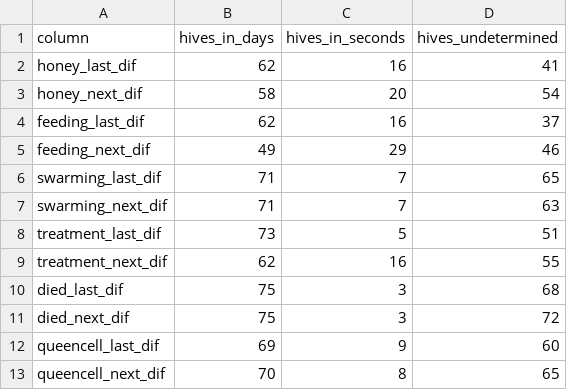
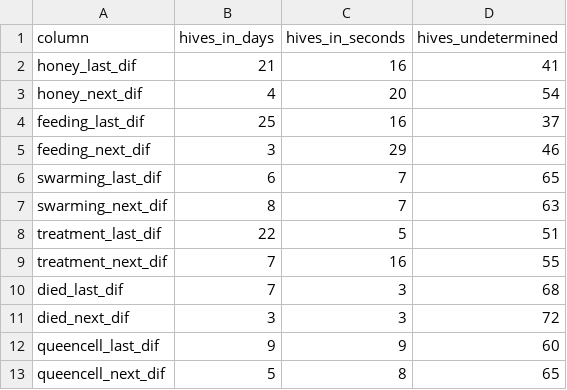
Before and after one commit to stephfn/honey-yield-predictive-model, a CSV file: results/event_distance_units.csv, drawn as a sheet.

```diff
--- a/results/event_distance_units.csv
+++ b/results/event_distance_units.csv
@@ -1,13 +1,13 @@
 column,hives_in_days,hives_in_seconds,hives_undetermined
-honey_last_dif,62,16,41
-honey_next_dif,58,20,54
-feeding_last_dif,62,16,37
-feeding_next_dif,49,29,46
-swarming_last_dif,71,7,65
-swarming_next_dif,71,7,63
-treatment_last_dif,73,5,51
-treatment_next_dif,62,16,55
-died_last_dif,75,3,68
-died_next_dif,75,3,72
-queencell_last_dif,69,9,60
-queencell_next_dif,70,8,65
+honey_last_dif,21,16,41
+honey_next_dif,4,20,54
+feeding_last_dif,25,16,37
+feeding_next_dif,3,29,46
+swarming_last_dif,6,7,65
+swarming_next_dif,8,7,63
+treatment_last_dif,22,5,51
+treatment_next_dif,7,16,55
+died_last_dif,7,3,68
+died_next_dif,3,3,72
+queencell_last_dif,9,9,60
+queencell_next_dif,5,8,65
```
Also changed, not shown: 3 other files.
